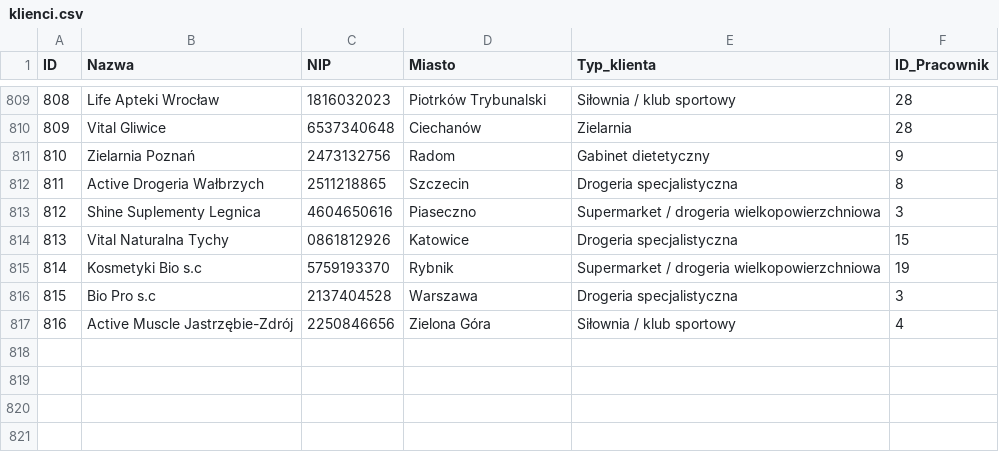
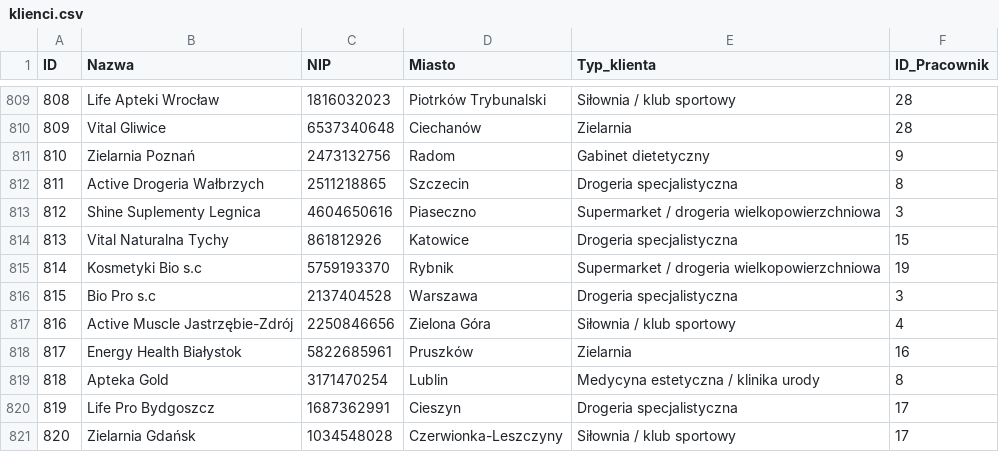
Before and after one commit to abazela/generator-danych, a CSV file: dane_csv/klienci.csv, drawn as a sheet; only a part is shown, gaps mark what is left out.

```diff
--- a/dane_csv/klienci.csv
+++ b/dane_csv/klienci.csv
@@ -813,3 +813,3 @@
 812,Shine Suplementy Legnica,4604650616,Piaseczno,Supermarket / drogeria wielkopowierzchniowa,3
-813,Vital Naturalna Tychy,0861812926,Katowice,Drogeria specjalistyczna,15
+813,Vital Naturalna Tychy,861812926,Katowice,Drogeria specjalistyczna,15
 814,Kosmetyki Bio s.c,5759193370,Rybnik,Supermarket / drogeria wielkopowierzchniowa,19
@@ -817 +817,5 @@
 816,Active Muscle Jastrzębie-Zdrój,2250846656,Zielona Góra,Siłownia / klub sportowy,4
+817,Energy Health Białystok,5822685961,Pruszków,Zielarnia,16
+818,Apteka Gold,3171470254,Lublin,Medycyna estetyczna / klinika urody,8
+819,Life Pro Bydgoszcz,1687362991,Cieszyn,Drogeria specjalistyczna,17
+820,Zielarnia Gdańsk,1034548028,Czerwionka-Leszczyny,Siłownia / klub sportowy,17
```
Also changed, not shown: dane_csv/pozycje_zamowienie.csv, dane_csv/zamowienia.csv.
